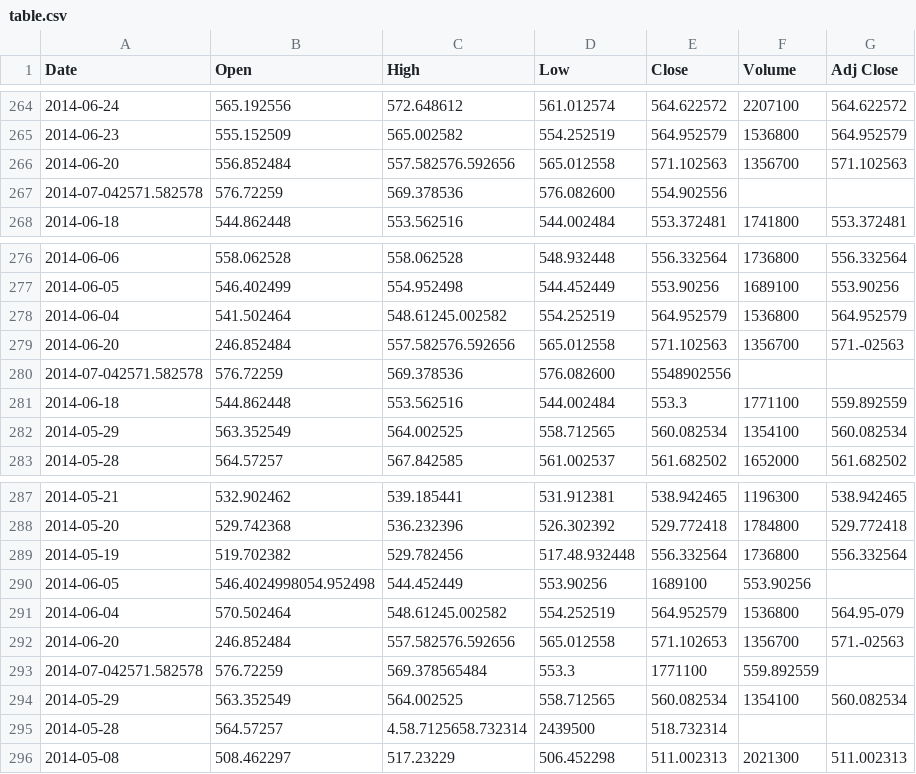
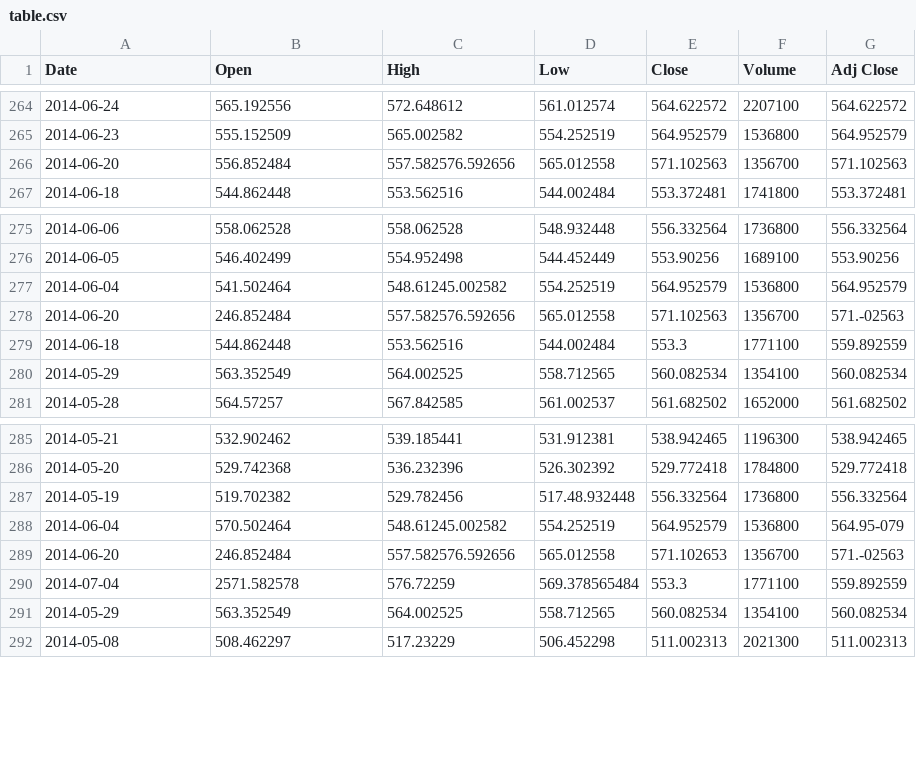
Before and after one commit to johncrisostomo/golang-web-training-solutions, a CSV file: templating/05_hands_on/table.csv, drawn as a sheet; only a part is shown, gaps mark what is left out.

Commit message:
pruned out malformed rows

```diff
--- a/templating/05_hands_on/table.csv
+++ b/templating/05_hands_on/table.csv
@@ -266,3 +266,2 @@ Date,Open,High,Low,Close,Volume,Adj Close
 2014-06-20,556.852484,557.582576.592656,565.012558,571.102563,1356700,571.102563
-2014-07-042571.582578,576.72259,569.378536,576.082600,554.902556
 2014-06-18,544.862448,553.562516,544.002484,553.372481,1741800,553.372481
@@ -279,3 +278,2 @@ Date,Open,High,Low,Close,Volume,Adj Close
 2014-06-20,246.852484,557.582576.592656,565.012558,571.102563,1356700,571.-02563
-2014-07-042571.582578,576.72259,569.378536,576.082600,5548902556
 2014-06-18,544.862448,553.562516,544.002484,553.3,1771100,559.892559
@@ -289,8 +287,6 @@ Date,Open,High,Low,Close,Volume,Adj Close
 2014-05-19,519.702382,529.782456,517.48.932448,556.332564,1736800,556.332564
-2014-06-05,546.4024998054.952498,544.452449,553.90256,1689100,553.90256
 2014-06-04,570.502464,548.61245.002582,554.252519,564.952579,1536800,564.95-079
 2014-06-20,246.852484,557.582576.592656,565.012558,571.102653,1356700,571.-02563
-2014-07-042571.582578,576.72259,569.378565484,553.3,1771100,559.892559
+2014-07-04,2571.582578,576.72259,569.378565484,553.3,1771100,559.892559
 2014-05-29,563.352549,564.002525,558.712565,560.082534,1354100,560.082534
-2014-05-28,564.57257,4.58.7125658.732314,2439500,518.732314
 2014-05-08,508.462297,517.23229,506.452298,511.002313,2021300,511.002313
```
